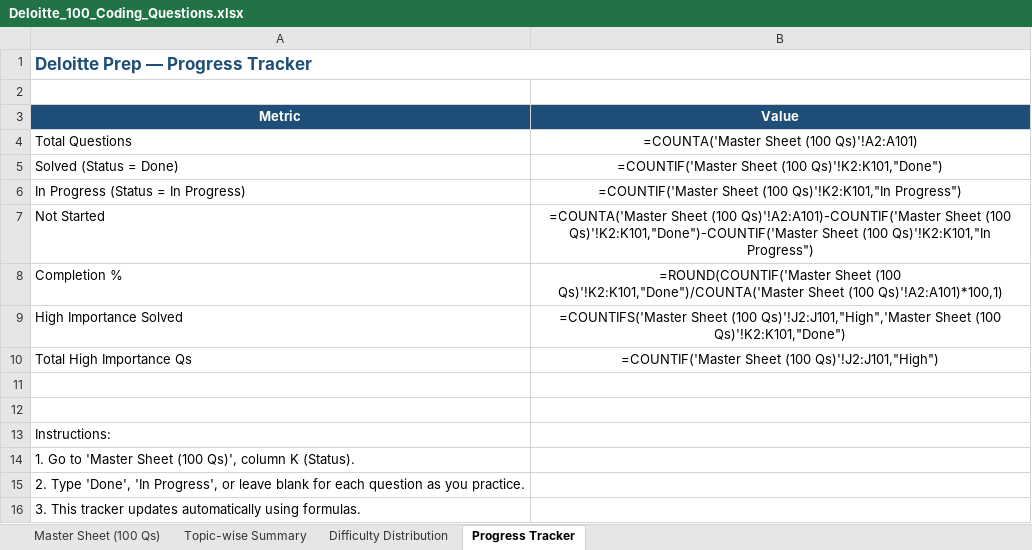
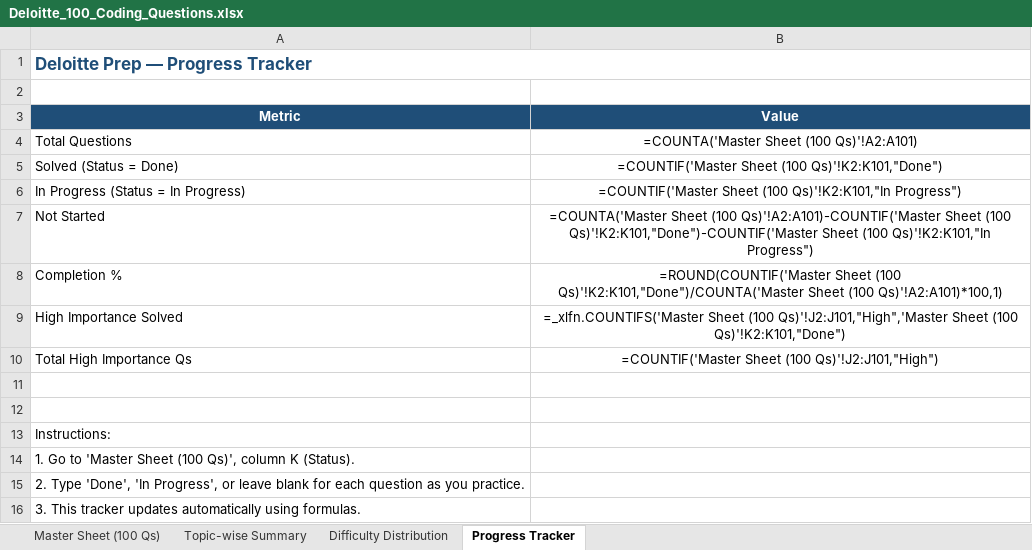
Before and after one commit to Pritam1234678/codecomba2026new, an Excel workbook: Sheets/Deloitte_100_Coding_Questions.xlsx, sheet Progress Tracker, drawn as a sheet; values as stored, in another font and other column widths than the file's, no borders; formulas are shown in place of their values; charts and pictures not drawn; the diff names each change by its address in the sheet, - before the commit and + after, or states it on an @@ line.

```diff
--- a/Sheets/Deloitte_100_Coding_Questions.xlsx (sheet Progress Tracker)
+++ b/Sheets/Deloitte_100_Coding_Questions.xlsx (sheet Progress Tracker)
-B9 (Value): =COUNTIFS('Master Sheet (100…
+B9 (Value): =_xlfn.COUNTIFS('Master Sheet (100…
```
Also changed, not shown: charts or pictures.
